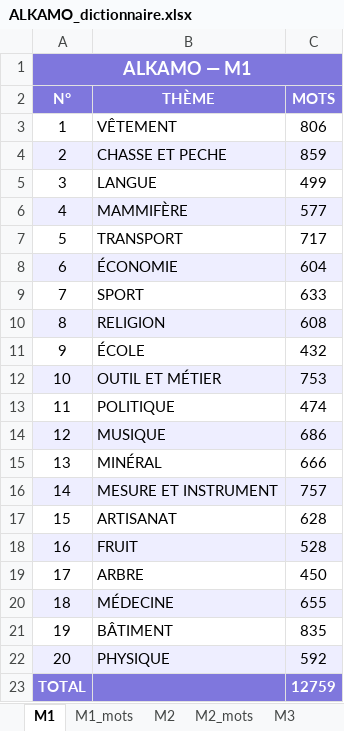
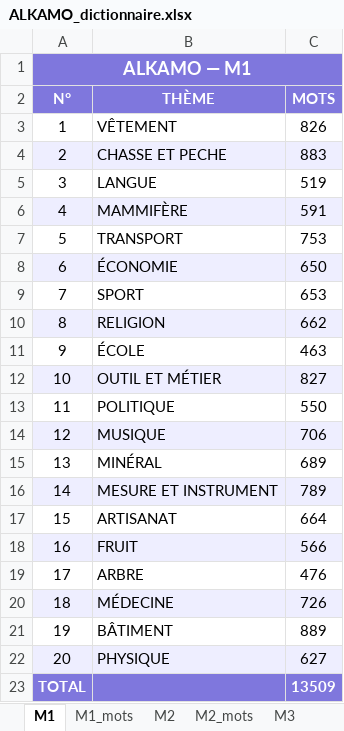
Before and after one commit to beldjehemalkma-bit/beldjehemalkma-bit.github.io, an Excel workbook: ALKAMO_dictionnaire.xlsx, sheet M1, drawn as a sheet; values as stored, in another font and other column widths than the file's, no borders; the diff names each change by its address in the sheet, - before the commit and + after, or states it on an @@ line.

```diff
--- a/ALKAMO_dictionnaire.xlsx (sheet M1)
+++ b/ALKAMO_dictionnaire.xlsx (sheet M1)
-C3 (MOTS): 806
+C3 (MOTS): 826
-C4 (MOTS): 859
+C4 (MOTS): 883
-C5 (MOTS): 499
+C5 (MOTS): 519
-C6 (MOTS): 577
+C6 (MOTS): 591
-C7 (MOTS): 717
+C7 (MOTS): 753
-C8 (MOTS): 604
+C8 (MOTS): 650
-C9 (MOTS): 633
+C9 (MOTS): 653
-C10 (MOTS): 608
+C10 (MOTS): 662
-C11 (MOTS): 432
+C11 (MOTS): 463
-C12 (MOTS): 753
+C12 (MOTS): 827
-C13 (MOTS): 474
+C13 (MOTS): 550
-C14 (MOTS): 686
+C14 (MOTS): 706
-C15 (MOTS): 666
+C15 (MOTS): 689
-C16 (MOTS): 757
+C16 (MOTS): 789
-C17 (MOTS): 628
+C17 (MOTS): 664
-C18 (MOTS): 528
+C18 (MOTS): 566
-C19 (MOTS): 450
+C19 (MOTS): 476
-C20 (MOTS): 655
+C20 (MOTS): 726
-C21 (MOTS): 835
+C21 (MOTS): 889
-C22 (MOTS): 592
+C22 (MOTS): 627
-C23 (MOTS): 12759
+C23 (MOTS): 13509
```
Also changed, not shown: sheet M4_mots, sheet M5_mots, sheet M3_mots, sheet M2_mots, sheet M1_mots, sheet M5, 4 more sheets.
